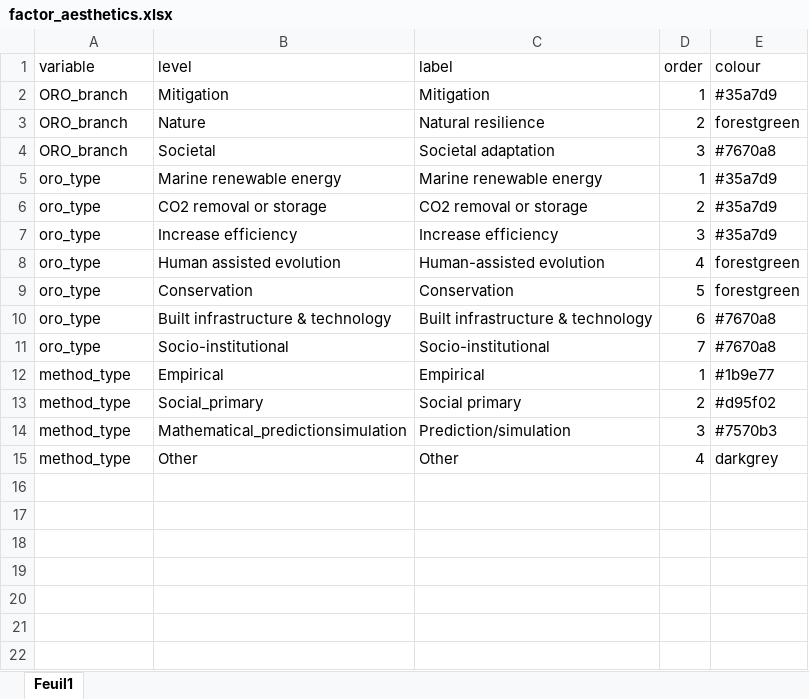
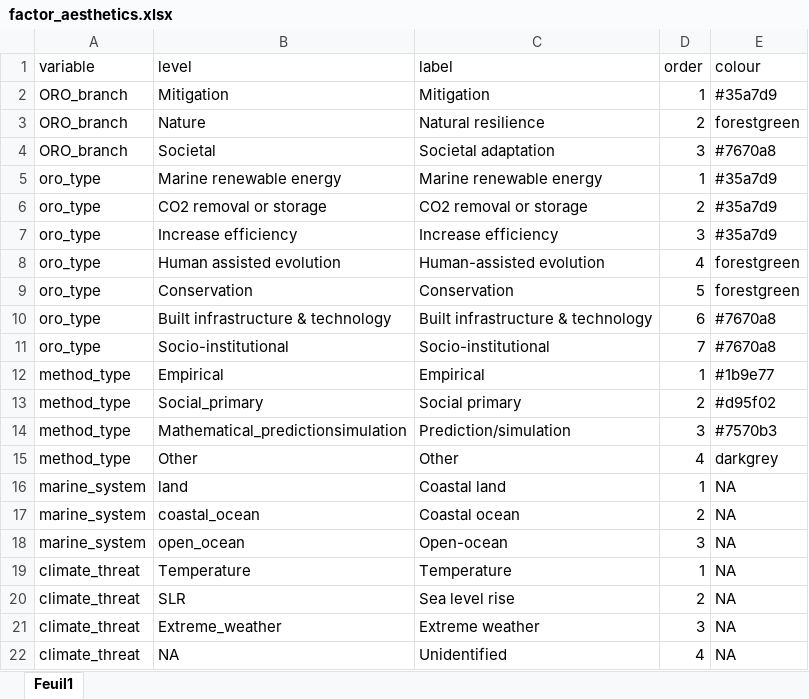
Before and after one commit to dveytia/ORO-map-figures, an Excel workbook: R/factor_aesthetics.xlsx, sheet Feuil1, drawn as a sheet; values as stored, in another font and other column widths than the file's, no borders; the diff names each change by its address in the sheet, - before the commit and + after, or states it on an @@ line.

Commit message:
Try plotting panel B as a heatmap, but I find we lose the presentation of the gradient in types of OROs deployed across the marine systems.

```diff
--- a/R/factor_aesthetics.xlsx (sheet Feuil1)
+++ b/R/factor_aesthetics.xlsx (sheet Feuil1)
+row 16: marine_system | land | Coastal land | 1 | NA
+row 17: marine_system | coastal_ocean | Coastal ocean | 2 | NA
+row 18: marine_system | open_ocean | Open-ocean | 3 | NA
+row 19: climate_threat | Temperature | Temperature | 1 | NA
+row 20: climate_threat | SLR | Sea level rise | 2 | NA
+row 21: climate_threat | Extreme_weather | Extreme weather | 3 | NA
+row 22: climate_threat | NA | Unidentified | 4 | NA
```
Also changed, not shown: 1 other file.
